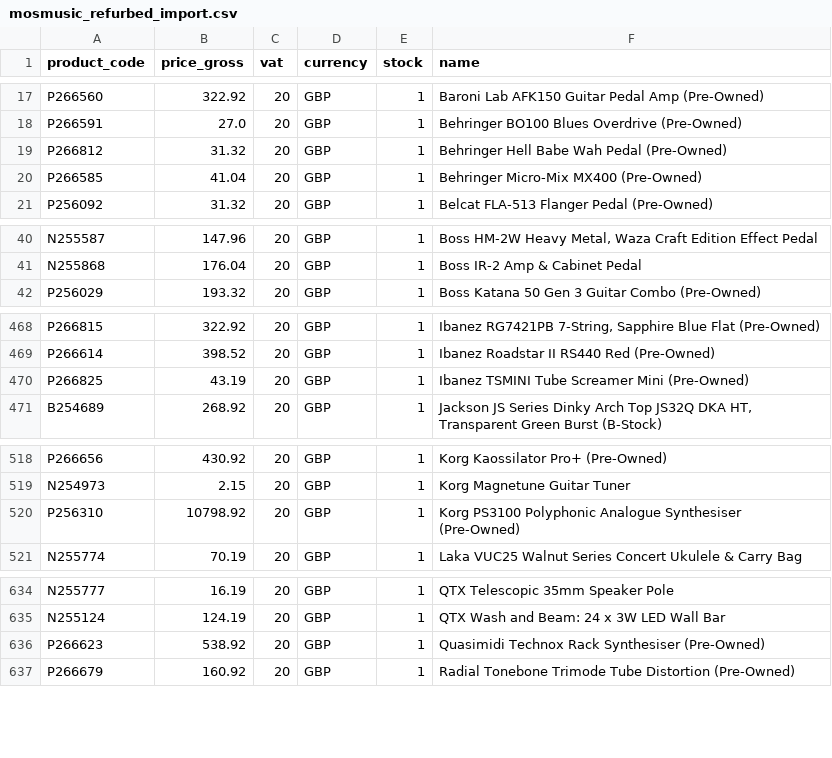
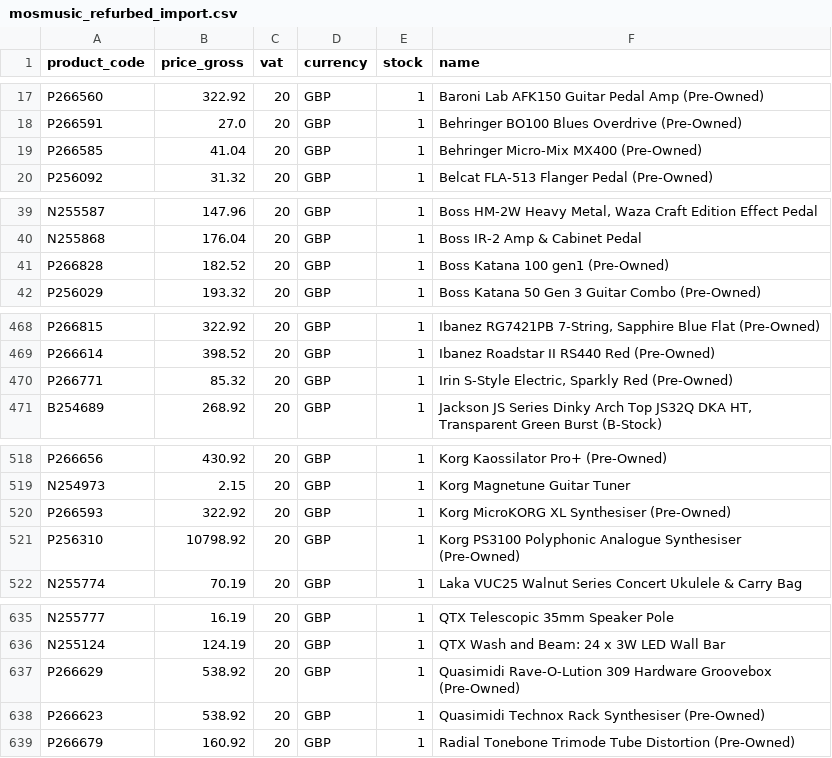
Before and after one commit to brendanrefurbed/supplier-feeds-public, a CSV file: mosmusic_refurbed_import.csv, drawn as a sheet; only a part is shown, gaps mark what is left out.

```diff
--- a/mosmusic_refurbed_import.csv
+++ b/mosmusic_refurbed_import.csv
@@ -18,3 +18,2 @@ P266560;322.92;20;GBP;1;Baroni Lab AFK150 Guitar Pedal Amp (Pre-Owned)
 P266591;27.0;20;GBP;1;Behringer BO100 Blues Overdrive (Pre-Owned)
-P266812;31.32;20;GBP;1;Behringer Hell Babe Wah Pedal (Pre-Owned)
 P266585;41.04;20;GBP;1;Behringer Micro-Mix MX400 (Pre-Owned)
@@ -41,2 +40,3 @@ N255587;147.96;20;GBP;1;Boss HM-2W Heavy Metal, Waza Craft Edition Effect Pedal
 N255868;176.04;20;GBP;1;Boss IR-2 Amp & Cabinet Pedal
+P266828;182.52;20;GBP;1;Boss Katana 100 gen1 (Pre-Owned)
 P256029;193.32;20;GBP;1;Boss Katana 50 Gen 3 Guitar Combo (Pre-Owned)
@@ -469,3 +469,3 @@ P266815;322.92;20;GBP;1;Ibanez RG7421PB 7-String, Sapphire Blue Flat (Pre-Owned)
 P266614;398.52;20;GBP;1;Ibanez Roadstar II RS440 Red (Pre-Owned)
-P266825;43.19;20;GBP;1;Ibanez TSMINI Tube Screamer Mini (Pre-Owned)
+P266771;85.32;20;GBP;1;Irin S-Style Electric, Sparkly Red (Pre-Owned)
 B254689;268.92;20;GBP;1;Jackson JS Series Dinky Arch Top JS32Q DKA HT, Transparent Green Burst (B-Stock)
@@ -519,2 +519,3 @@ P266656;430.92;20;GBP;1;Korg Kaossilator Pro+ (Pre-Owned)
 N254973;2.15;20;GBP;1;Korg Magnetune Guitar Tuner
+P266593;322.92;20;GBP;1;Korg MicroKORG XL Synthesiser (Pre-Owned)
 P256310;10798.92;20;GBP;1;Korg PS3100 Polyphonic Analogue Synthesiser (Pre-Owned)
@@ -635,2 +636,3 @@ N255777;16.19;20;GBP;1;QTX Telescopic 35mm Speaker Pole
 N255124;124.19;20;GBP;1;QTX Wash and Beam: 24 x 3W LED Wall Bar
+P266629;538.92;20;GBP;1;Quasimidi Rave-O-Lution 309 Hardware Groovebox (Pre-Owned)
 P266623;538.92;20;GBP;1;Quasimidi Technox Rack Synthesiser (Pre-Owned)
```
